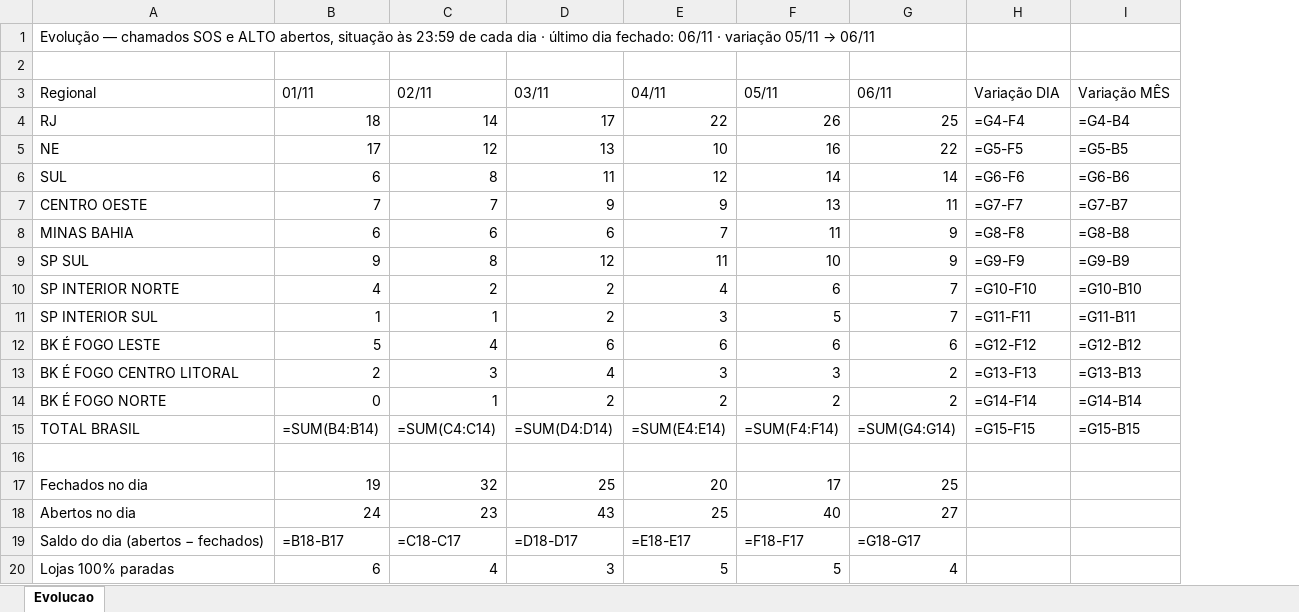
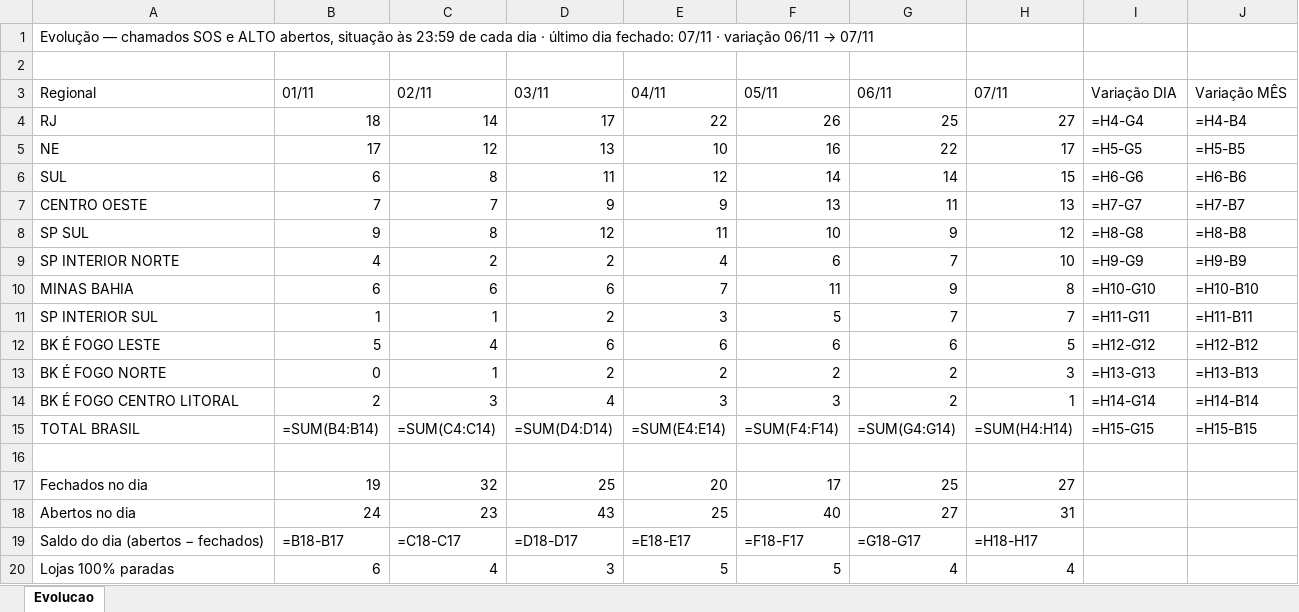
Before and after one commit to christianmoura1/chamados, an Excel workbook: data/relatorio_sorvete.xlsx, sheet Evolucao, drawn as a sheet; values as stored, in another font and other column widths than the file's, no cell formats; formulas without a stored value are shown as written; removed rows and columns are numbered as before the commit, all else as after; the diff names each change by its address in the sheet, - before the commit and + after, or states it on an @@ line.

Commit message:
Sorvete: evolucao ate 2026-11-07 (automatico)

```diff
--- a/data/relatorio_sorvete.xlsx (sheet Evolucao)
+++ b/data/relatorio_sorvete.xlsx (sheet Evolucao)
+column H (07/11), rows 4-9: 27 | 17 | 15 | 13 | 12 | 10; rows 11-13: 7 | 5 | 3; rows 15-20: =SUM(H4:H14) |  | 27 | 31 | =H18-H17 | 4
@@ A1 (Regional): …dia fechado: 06/11 · variação 05/11 → 06/11 → …dia fechado: 07/11 · variação 06/11 → 07/11 @@
-I4 (Variação DIA): =G4-F4
+I4 (Variação DIA): =H4-G4
-J4 (Variação MÊS): =G4-B4
+J4 (Variação MÊS): =H4-B4
-I5 (Variação DIA): =G5-F5
+I5 (Variação DIA): =H5-G5
-J5 (Variação MÊS): =G5-B5
+J5 (Variação MÊS): =H5-B5
-I6 (Variação DIA): =G6-F6
+I6 (Variação DIA): =H6-G6
-J6 (Variação MÊS): =G6-B6
+J6 (Variação MÊS): =H6-B6
-I7 (Variação DIA): =G7-F7
+I7 (Variação DIA): =H7-G7
-J7 (Variação MÊS): =G7-B7
+J7 (Variação MÊS): =H7-B7
-row 8: MINAS BAHIA | 6 | 6 | 6 | 7 | 11 | 9 | =G8-F8 | =G8-B8
-I8 (Variação DIA): =G9-F9
+I8 (Variação DIA): =H8-G8
-J8 (Variação MÊS): =G9-B9
+J8 (Variação MÊS): =H8-B8
-I9 (Variação DIA): =G10-F10
+I9 (Variação DIA): =H9-G9
-J9 (Variação MÊS): =G10-B10
+J9 (Variação MÊS): =H9-B9
+row 10: MINAS BAHIA | 6 | 6 | 6 | 7 | 11 | 9 | 8 | =H10-G10 | =H10-B10
-I11 (Variação DIA): =G11-F11
+I11 (Variação DIA): =H11-G11
-J11 (Variação MÊS): =G11-B11
+J11 (Variação MÊS): =H11-B11
-I12 (Variação DIA): =G12-F12
+I12 (Variação DIA): =H12-G12
-J12 (Variação MÊS): =G12-B12
+J12 (Variação MÊS): =H12-B12
-row 13: BK É FOGO CENTRO LITORAL | 2 | 3 | 4 | 3 | 3 | 2 | =G13-F13 | =G13-B13
-I13 (Variação DIA): =G14-F14
+I13 (Variação DIA): =H13-G13
-J13 (Variação MÊS): =G14-B14
+J13 (Variação MÊS): =H13-B13
+row 14: BK É FOGO CENTRO LITORAL | 2 | 3 | 4 | 3 | 3 | 2 | 1 | =H14-G14 | =H14-B14
-I15 (Variação DIA): =G15-F15
+I15 (Variação DIA): =H15-G15
-J15 (Variação MÊS): =G15-B15
+J15 (Variação MÊS): =H15-B15
```
Also changed, not shown: cell formats, 1 other file.
